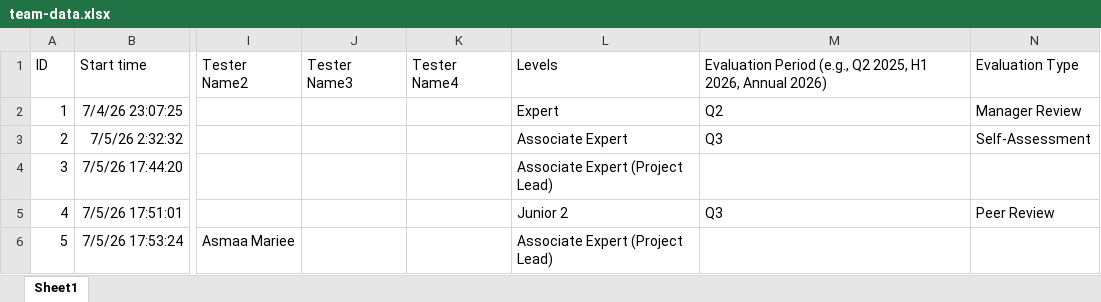
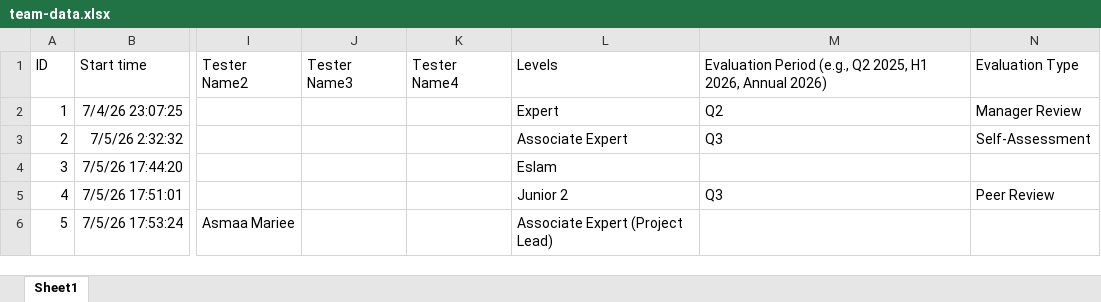
Before and after one commit to rana-moselhy/Public, an Excel workbook: data/team-data.xlsx, sheet Sheet1, drawn as a sheet; only a part is shown, gaps mark what is left out; values as stored, in another font and other column widths than the file's, no borders; table styles not drawn; the diff names each change by its address in the sheet, - before the commit and + after, or states it on an @@ line.

Commit message:
Publish data update from dashboard

```diff
--- a/data/team-data.xlsx (sheet Sheet1)
+++ b/data/team-data.xlsx (sheet Sheet1)
-L4: Associate Expert (Project Lead)
+L4: Eslam
```
